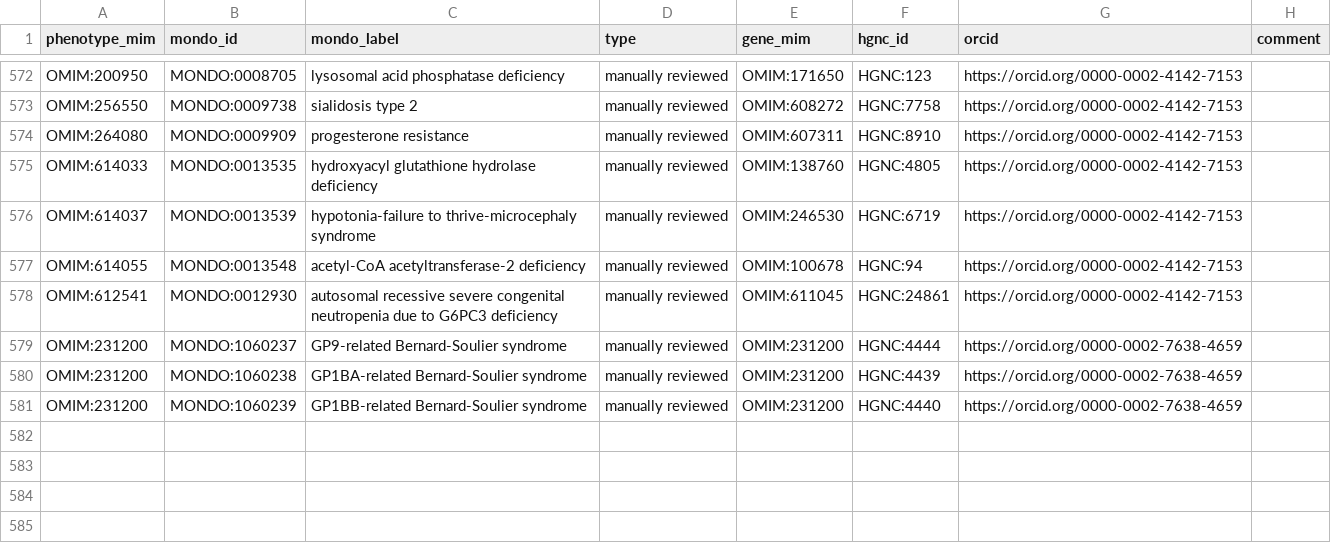
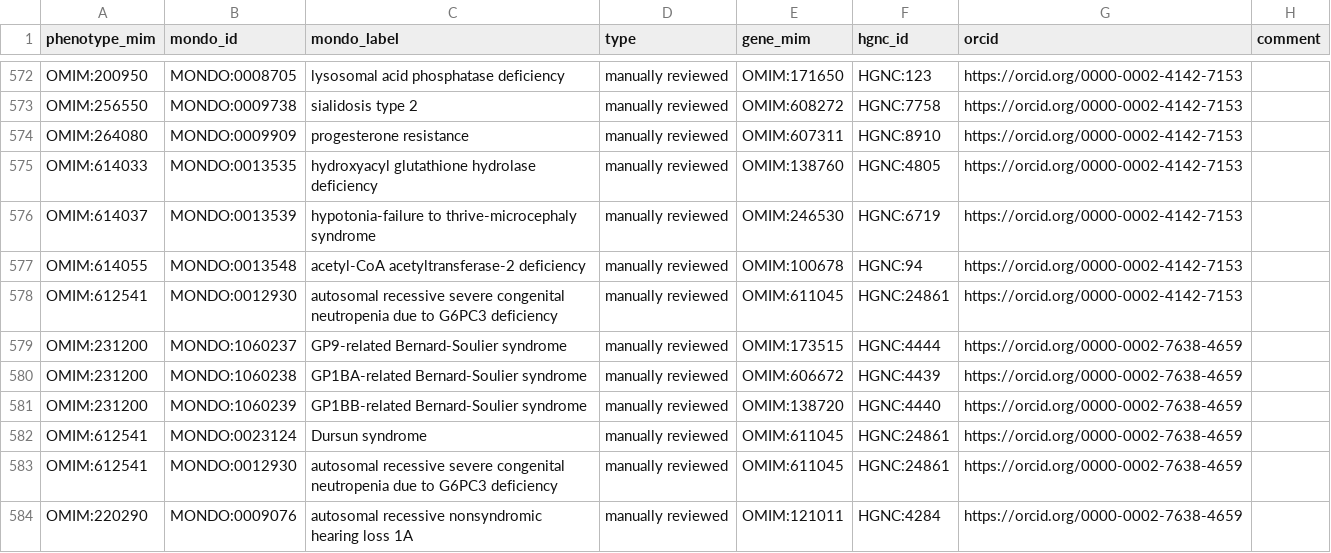
Before and after one commit to monarch-initiative/omim, a TSV file: data/protected-disease-gene.tsv, drawn as a sheet; only a part is shown, gaps mark what is left out.

Commit message:
Update OMIM entries and add new disease records
Updated OMIM entries for GP9-related, GP1BA-related, and GP1BB-related Bernard-Soulier syndromes with new OMIM IDs. Added new entry for Dursun syndrome and autosomal recessive nonsyndromic hearing loss 1A.

```diff
--- a/data/protected-disease-gene.tsv
+++ b/data/protected-disease-gene.tsv
@@ -578,4 +578,7 @@ OMIM:614055	MONDO:0013548	"acetyl-CoA acetyltransferase-2 deficiency"	manually r
 OMIM:612541	MONDO:0012930	"autosomal recessive severe congenital neutropenia due to G6PC3 deficiency"	manually reviewed	OMIM:611045	HGNC:24861	https://orcid.org/0000-0002-4142-7153	
-OMIM:231200	MONDO:1060237	"GP9-related Bernard-Soulier syndrome"	manually reviewed	OMIM:231200	HGNC:4444	https://orcid.org/0000-0002-7638-4659	
-OMIM:231200	MONDO:1060238	"GP1BA-related Bernard-Soulier syndrome"	manually reviewed	OMIM:231200	HGNC:4439	https://orcid.org/0000-0002-7638-4659	
-OMIM:231200	MONDO:1060239	"GP1BB-related Bernard-Soulier syndrome"	manually reviewed	OMIM:231200	HGNC:4440	https://orcid.org/0000-0002-7638-4659	
+OMIM:231200	MONDO:1060237	"GP9-related Bernard-Soulier syndrome"	manually reviewed	OMIM:173515	HGNC:4444	https://orcid.org/0000-0002-7638-4659	
+OMIM:231200	MONDO:1060238	"GP1BA-related Bernard-Soulier syndrome"	manually reviewed	OMIM:606672	HGNC:4439	https://orcid.org/0000-0002-7638-4659	
+OMIM:231200	MONDO:1060239	"GP1BB-related Bernard-Soulier syndrome"	manually reviewed	OMIM:138720	HGNC:4440	https://orcid.org/0000-0002-7638-4659	
+OMIM:612541	MONDO:0023124	"Dursun syndrome"	manually reviewed	OMIM:611045	HGNC:24861	https://orcid.org/0000-0002-7638-4659	
+OMIM:612541	MONDO:0012930	"autosomal recessive severe congenital neutropenia due to G6PC3 deficiency"	manually reviewed	OMIM:611045	HGNC:24861	https://orcid.org/0000-0002-7638-4659	
+OMIM:220290	MONDO:0009076	"autosomal recessive nonsyndromic hearing loss 1A"	manually reviewed	OMIM:121011	HGNC:4284	https://orcid.org/0000-0002-7638-4659	
```
